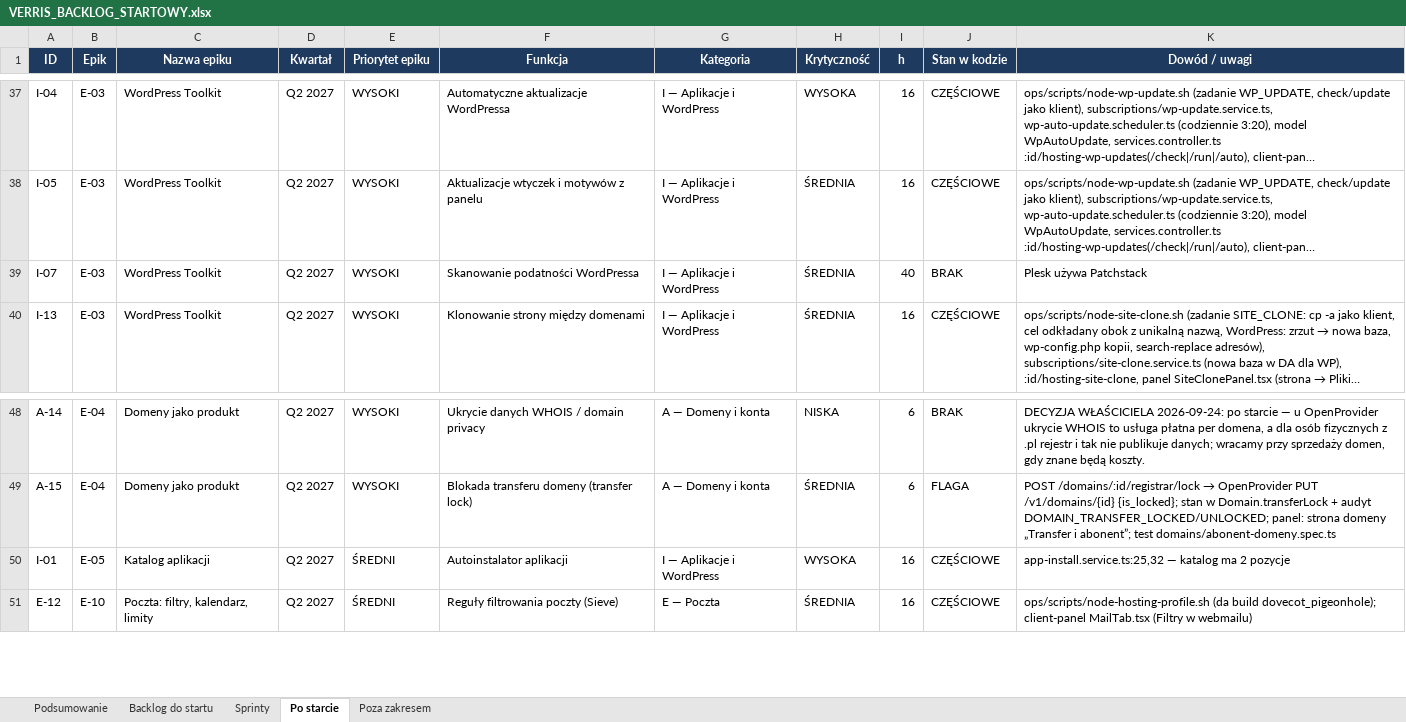
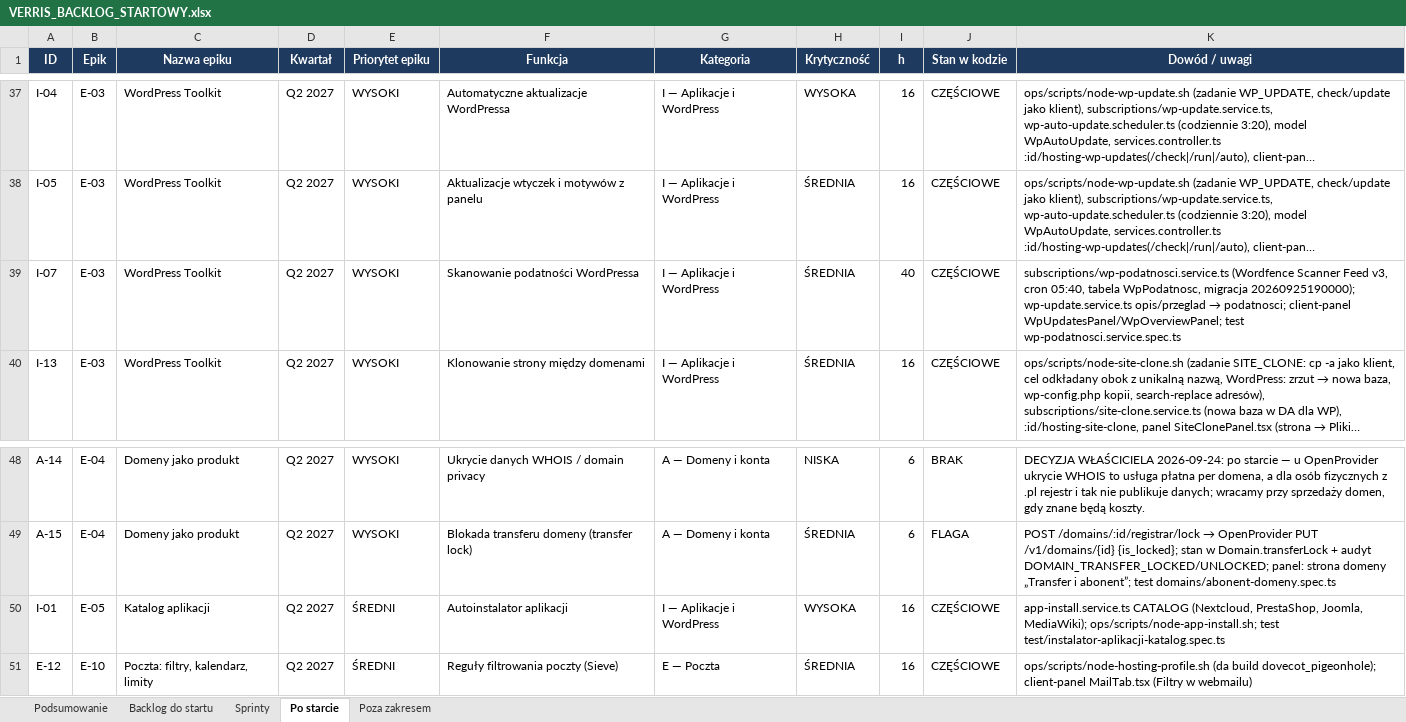
Before and after one commit to dominik-hvln/verris, an Excel workbook: plan-startowy-2026-08/VERRIS_BACKLOG_STARTOWY.xlsx, sheet Po starcie, drawn as a sheet; only a part is shown, gaps mark what is left out; long unchanged cells end in …; values as stored, in another font and other column widths than the file's, no borders; the diff names each change by its address in the sheet, - before the commit and + after, or states it on an @@ line.

```diff
--- a/plan-startowy-2026-08/VERRIS_BACKLOG_STARTOWY.xlsx (sheet Po starcie)
+++ b/plan-startowy-2026-08/VERRIS_BACKLOG_STARTOWY.xlsx (sheet Po starcie)
-J39 (Stan w kodzie): BRAK
+J39 (Stan w kodzie): CZĘŚCIOWE
@@ K39 (Dowód / uwagi): Plesk używa Patchstack → subscriptions/wp-podatnosci.service.ts (Wordfence Scanner Feed v3, cron 05:40, tabela WpPodatnosc, migracja 20260925190000); wp-update.service.ts opis/przeglad → podatnosci; client-panel WpUpdatesPanel/WpOverviewPanel; test wp-podatnosci.service.spec.ts @@
-K50 (Dowód / uwagi): app-install.service.ts:25,32 — katalog ma 2 pozycje
+K50 (Dowód / uwagi): app-install.service.ts CATALOG (Nextcloud, PrestaShop, Joomla, MediaWiki); ops/scripts/node-app-install.sh; test test/instalator-aplikacji-katalog.spec.ts
```
Also changed, not shown: sheet Backlog do startu, audyt-parytetu-2026-08/VERRIS_PARYTET_FUNKCJI_2026-08.xlsx, 4 other files.
